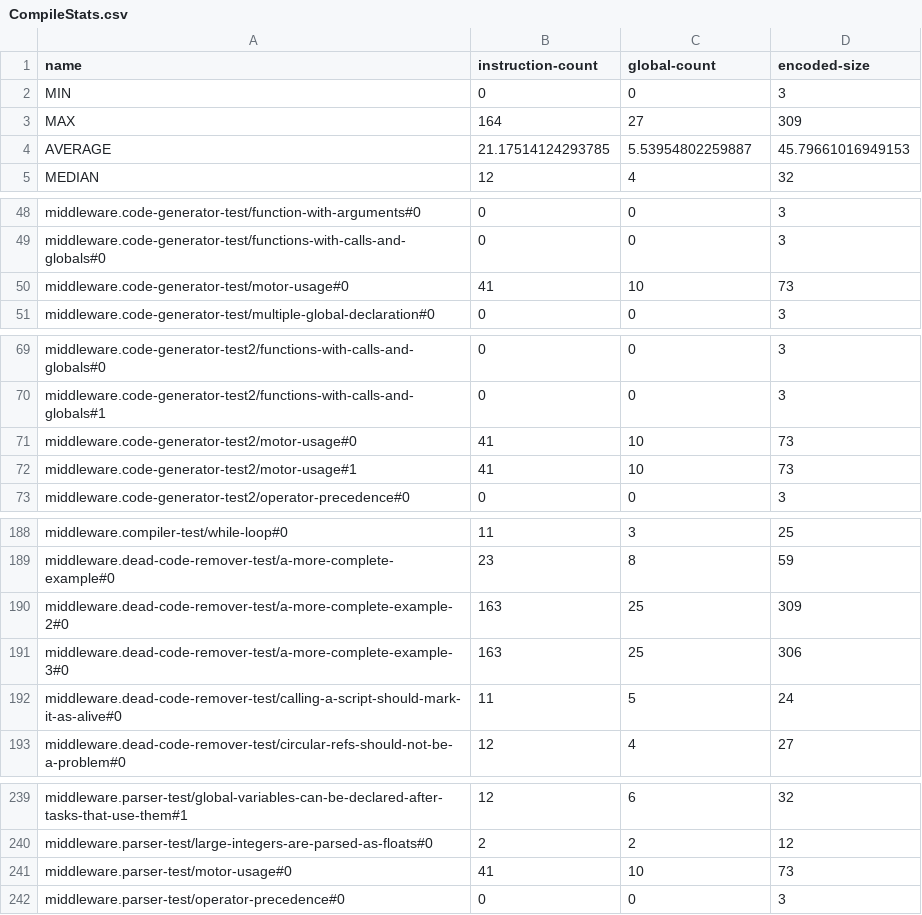
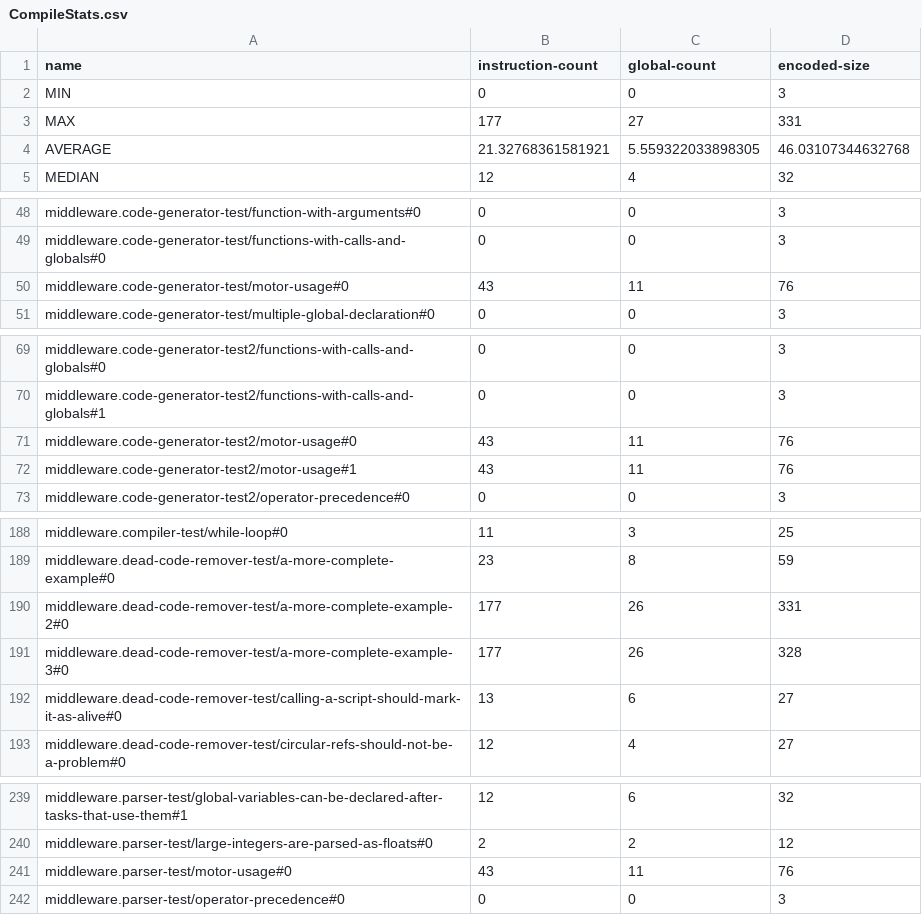
Before and after one commit to GIRA/PhysicalBits, a CSV file: firmware/Simulator/SimulatorTest/TestFiles/CompileStats.csv, drawn as a sheet; only a part is shown, gaps mark what is left out; the diff covers the shown part only.

Commit message:
Updated compile stats

```diff
--- a/firmware/Simulator/SimulatorTest/TestFiles/CompileStats.csv
+++ b/firmware/Simulator/SimulatorTest/TestFiles/CompileStats.csv
@@ -2,4 +2,4 @@ name,instruction-count,global-count,encoded-size
 MIN,0,0,3
-MAX,164,27,309
-AVERAGE,21.17514124293785,5.53954802259887,45.79661016949153
+MAX,177,27,331
+AVERAGE,21.32768361581921,5.559322033898305,46.03107344632768
 MEDIAN,12,4,32
@@ -49,3 +49,3 @@ middleware.code-generator-test/function-with-arguments#0,0,0,3
 middleware.code-generator-test/functions-with-calls-and-globals#0,0,0,3
-middleware.code-generator-test/motor-usage#0,41,10,73
+middleware.code-generator-test/motor-usage#0,43,11,76
 middleware.code-generator-test/multiple-global-declaration#0,0,0,3
@@ -70,4 +70,4 @@ middleware.code-generator-test2/functions-with-calls-and-globals#0,0,0,3
 middleware.code-generator-test2/functions-with-calls-and-globals#1,0,0,3
-middleware.code-generator-test2/motor-usage#0,41,10,73
-middleware.code-generator-test2/motor-usage#1,41,10,73
+middleware.code-generator-test2/motor-usage#0,43,11,76
+middleware.code-generator-test2/motor-usage#1,43,11,76
 middleware.code-generator-test2/operator-precedence#0,0,0,3
@@ -189,5 +189,5 @@ middleware.compiler-test/while-loop#0,11,3,25
 middleware.dead-code-remover-test/a-more-complete-example#0,23,8,59
-middleware.dead-code-remover-test/a-more-complete-example-2#0,163,25,309
-middleware.dead-code-remover-test/a-more-complete-example-3#0,163,25,306
-middleware.dead-code-remover-test/calling-a-script-should-mark-it-as-alive#0,11,5,24
+middleware.dead-code-remover-test/a-more-complete-example-2#0,177,26,331
+middleware.dead-code-remover-test/a-more-complete-example-3#0,177,26,328
+middleware.dead-code-remover-test/calling-a-script-should-mark-it-as-alive#0,13,6,27
 middleware.dead-code-remover-test/circular-refs-should-not-be-a-problem#0,12,4,27
@@ -240,3 +240,3 @@ middleware.parser-test/global-variables-can-be-declared-after-tasks-that-use-the
 middleware.parser-test/large-integers-are-parsed-as-floats#0,2,2,12
-middleware.parser-test/motor-usage#0,41,10,73
+middleware.parser-test/motor-usage#0,43,11,76
 middleware.parser-test/operator-precedence#0,0,0,3
```
Also changed, not shown: 4 edited cells elsewhere in this file.
